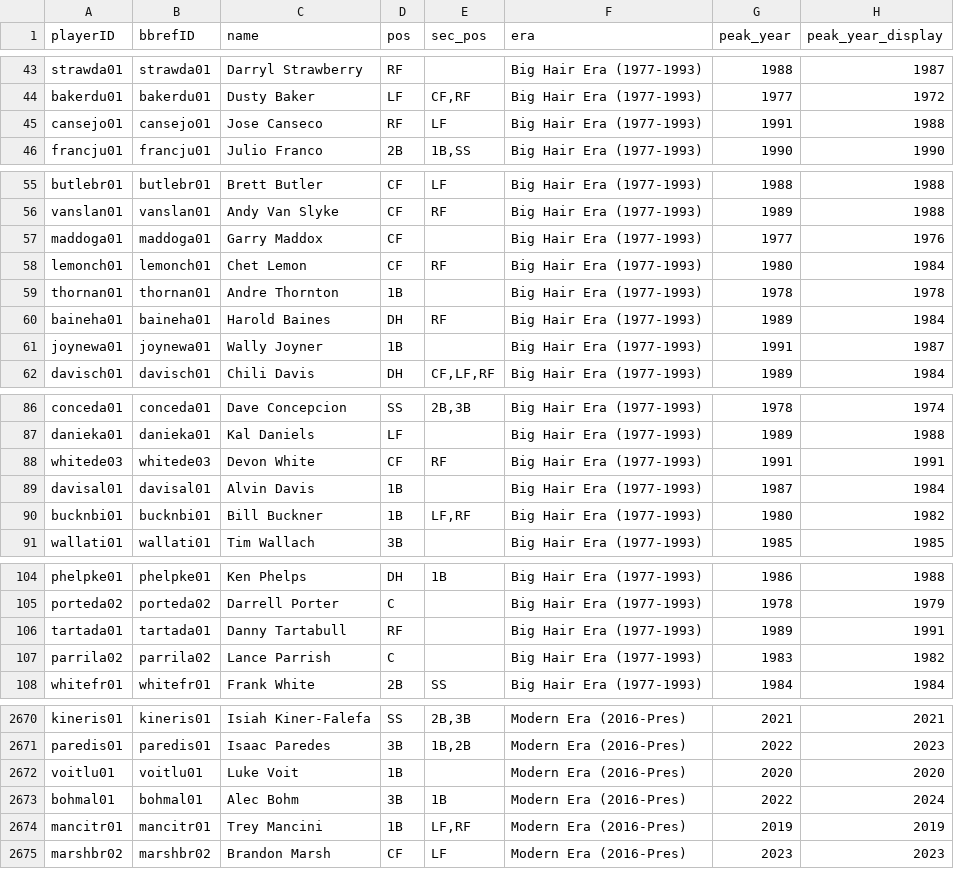
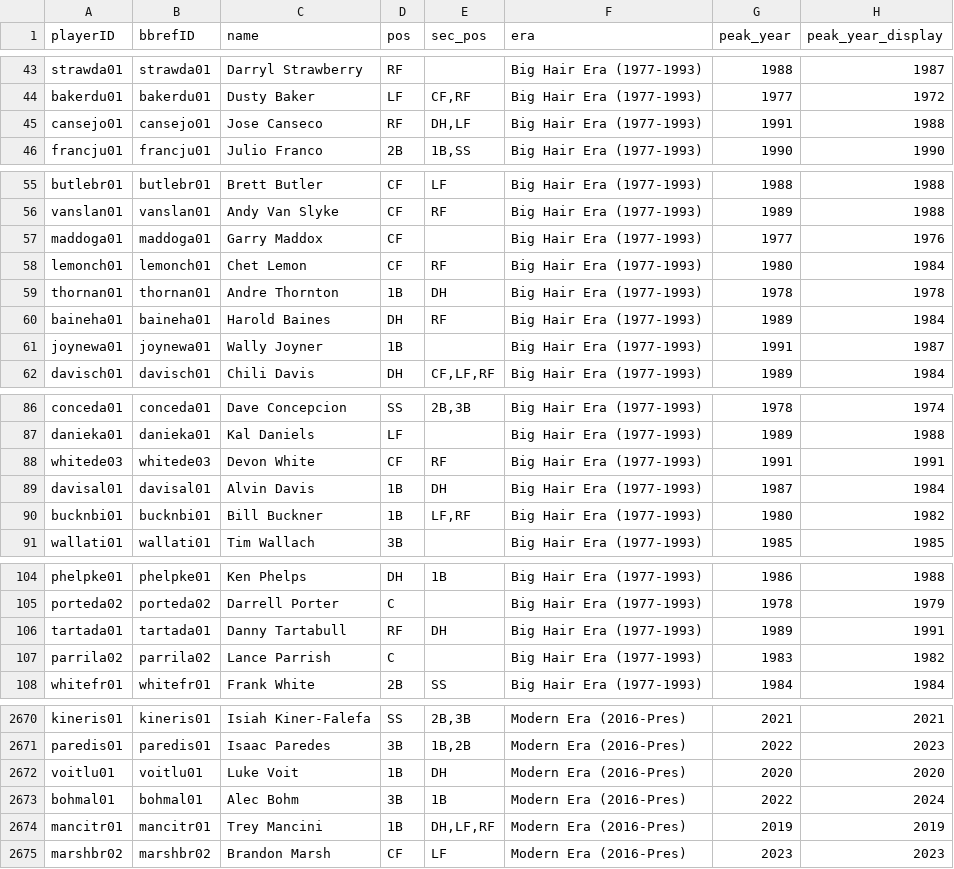
Before and after one commit to luissalasb17-dotcom/BaseRogue, a CSV file: game_cards.csv, drawn as a sheet; only a part is shown, gaps mark what is left out; the diff covers the shown part only; the diff names each change by its address in the sheet, - before the commit and + after, or states it on an @@ line.

```diff
--- a/game_cards.csv
+++ b/game_cards.csv
-E45 (sec_pos): LF
+E45 (sec_pos): DH,LF
-E59 (sec_pos): (empty)
+E59 (sec_pos): DH
-E89 (sec_pos): (empty)
+E89 (sec_pos): DH
-E106 (sec_pos): (empty)
+E106 (sec_pos): DH
-E2672 (sec_pos): (empty)
+E2672 (sec_pos): DH
-E2674 (sec_pos): LF,RF
+E2674 (sec_pos): DH,LF,RF
```
Also changed, not shown: 57 edited cells elsewhere in this file, 3 other files.
